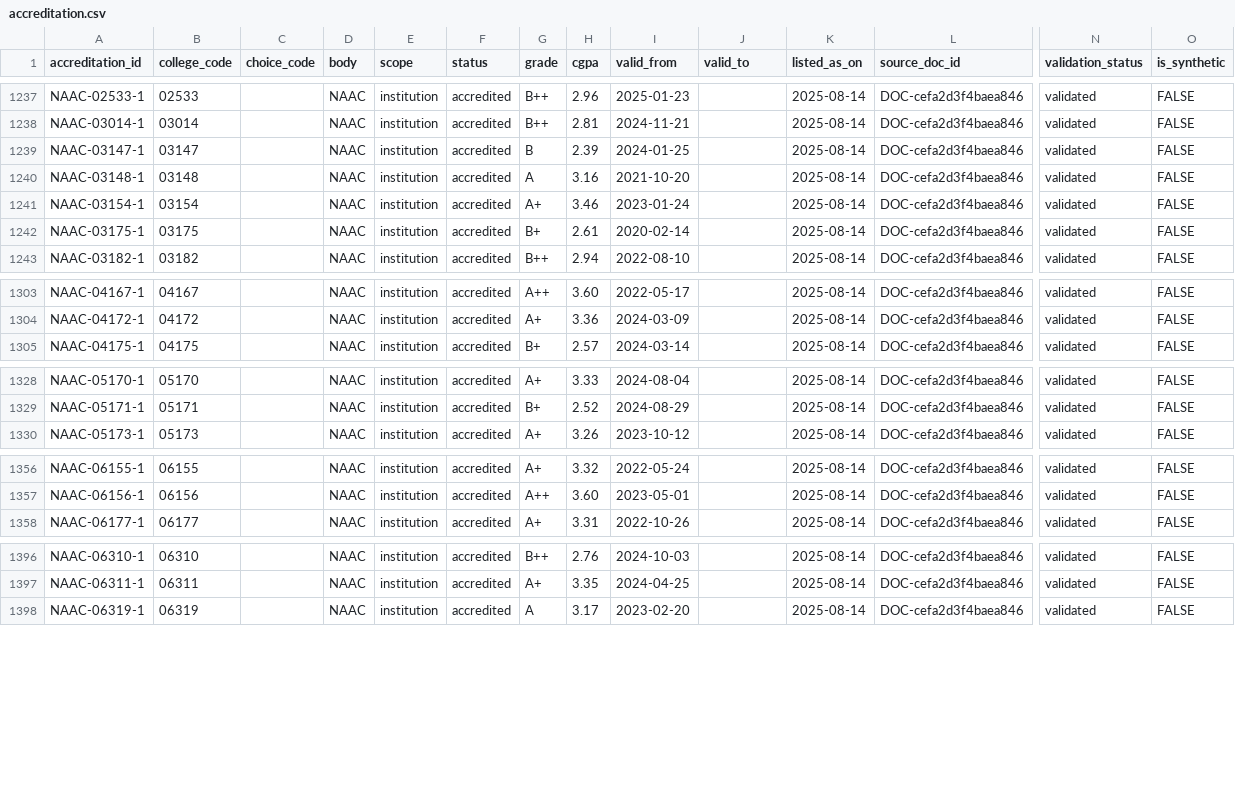
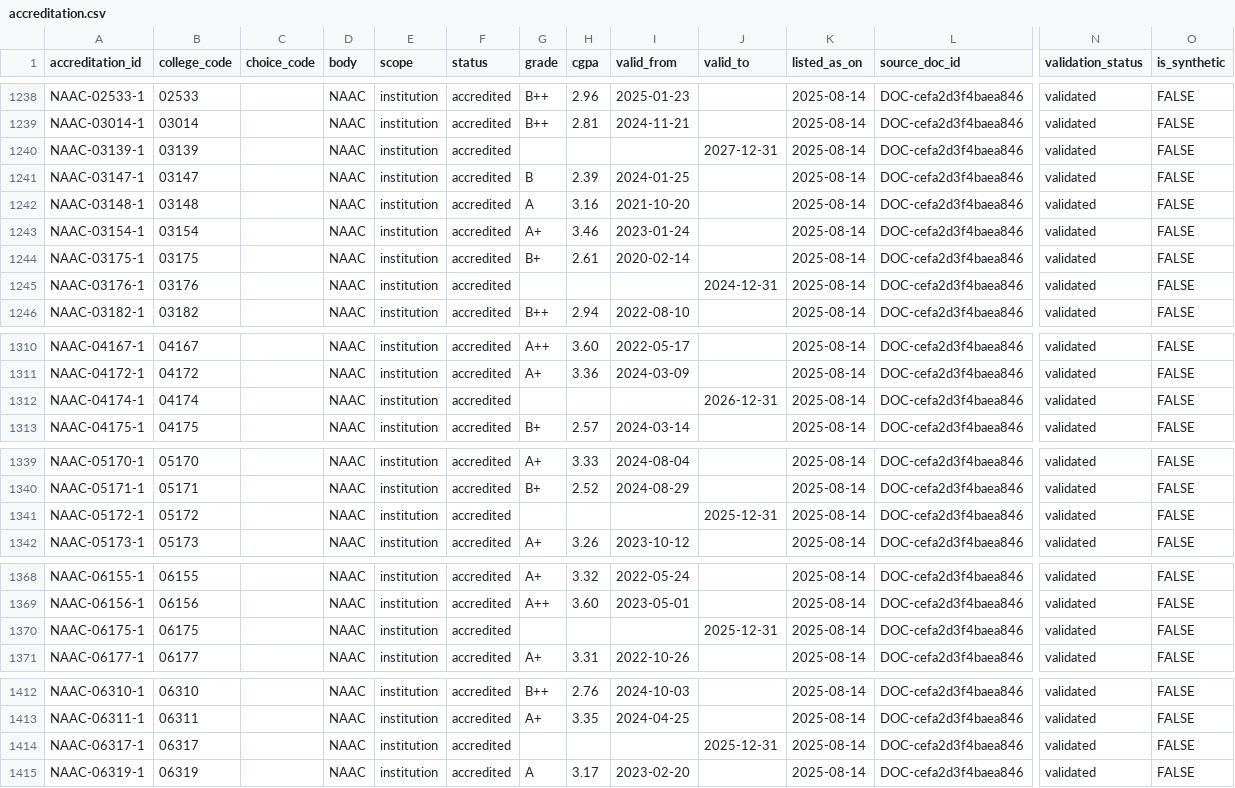
Before and after one commit to engineeringmathsbyprofnitin/mhtcet-college-advisor, a CSV file: data/normalized/tables/accreditation.csv, drawn as a sheet; only a part is shown, gaps mark what is left out; rows hold the shown columns only; the diff covers the shown part only; the diff names each change by its address in the sheet, - before the commit and + after, or states it on an @@ line.

```diff
--- a/data/normalized/tables/accreditation.csv
+++ b/data/normalized/tables/accreditation.csv
+row 1240: NAAC-03139-1 | 03139 |  | NAAC | institution | accredited |  |  |  | 2027-12-31 | 2025-08-14 | DOC-cefa2d3f4baea846 | validated | FALSE
+row 1245: NAAC-03176-1 | 03176 |  | NAAC | institution | accredited |  |  |  | 2024-12-31 | 2025-08-14 | DOC-cefa2d3f4baea846 | validated | FALSE
+row 1312: NAAC-04174-1 | 04174 |  | NAAC | institution | accredited |  |  |  | 2026-12-31 | 2025-08-14 | DOC-cefa2d3f4baea846 | validated | FALSE
+row 1341: NAAC-05172-1 | 05172 |  | NAAC | institution | accredited |  |  |  | 2025-12-31 | 2025-08-14 | DOC-cefa2d3f4baea846 | validated | FALSE
+row 1370: NAAC-06175-1 | 06175 |  | NAAC | institution | accredited |  |  |  | 2025-12-31 | 2025-08-14 | DOC-cefa2d3f4baea846 | validated | FALSE
+row 1414: NAAC-06317-1 | 06317 |  | NAAC | institution | accredited |  |  |  | 2025-12-31 | 2025-08-14 | DOC-cefa2d3f4baea846 | validated | FALSE
```
Also changed, not shown: 11 added rows elsewhere in this file, 19 other files.
